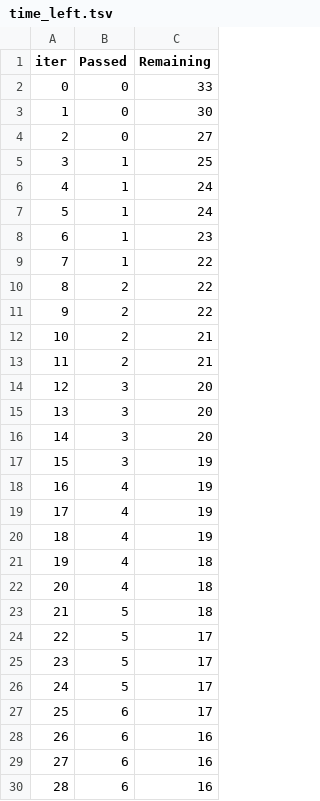
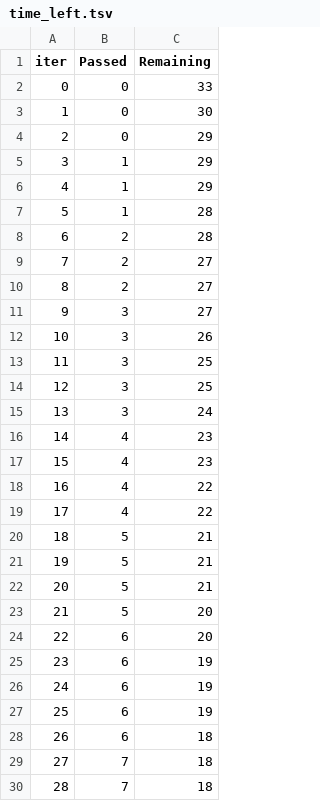
Before and after one commit to AhmAdO9/ML_Projects, a TSV file: catboost_info/time_left.tsv, drawn as a sheet; only a part is shown; the diff covers the shown part only.

```diff
--- a/catboost_info/time_left.tsv
+++ b/catboost_info/time_left.tsv
@@ -3,28 +3,28 @@ iter	Passed	Remaining
 1	0	30
-2	0	27
-3	1	25
-4	1	24
-5	1	24
-6	1	23
-7	1	22
-8	2	22
-9	2	22
-10	2	21
-11	2	21
-12	3	20
-13	3	20
-14	3	20
-15	3	19
-16	4	19
-17	4	19
-18	4	19
-19	4	18
-20	4	18
-21	5	18
-22	5	17
-23	5	17
-24	5	17
-25	6	17
-26	6	16
-27	6	16
-28	6	16
+2	0	29
+3	1	29
+4	1	29
+5	1	28
+6	2	28
+7	2	27
+8	2	27
+9	3	27
+10	3	26
+11	3	25
+12	3	25
+13	3	24
+14	4	23
+15	4	23
+16	4	22
+17	4	22
+18	5	21
+19	5	21
+20	5	21
+21	5	20
+22	6	20
+23	6	19
+24	6	19
+25	6	19
+26	6	18
+27	7	18
+28	7	18
```
Also changed, not shown: 93 edited cells elsewhere in this file, 11 other files.
